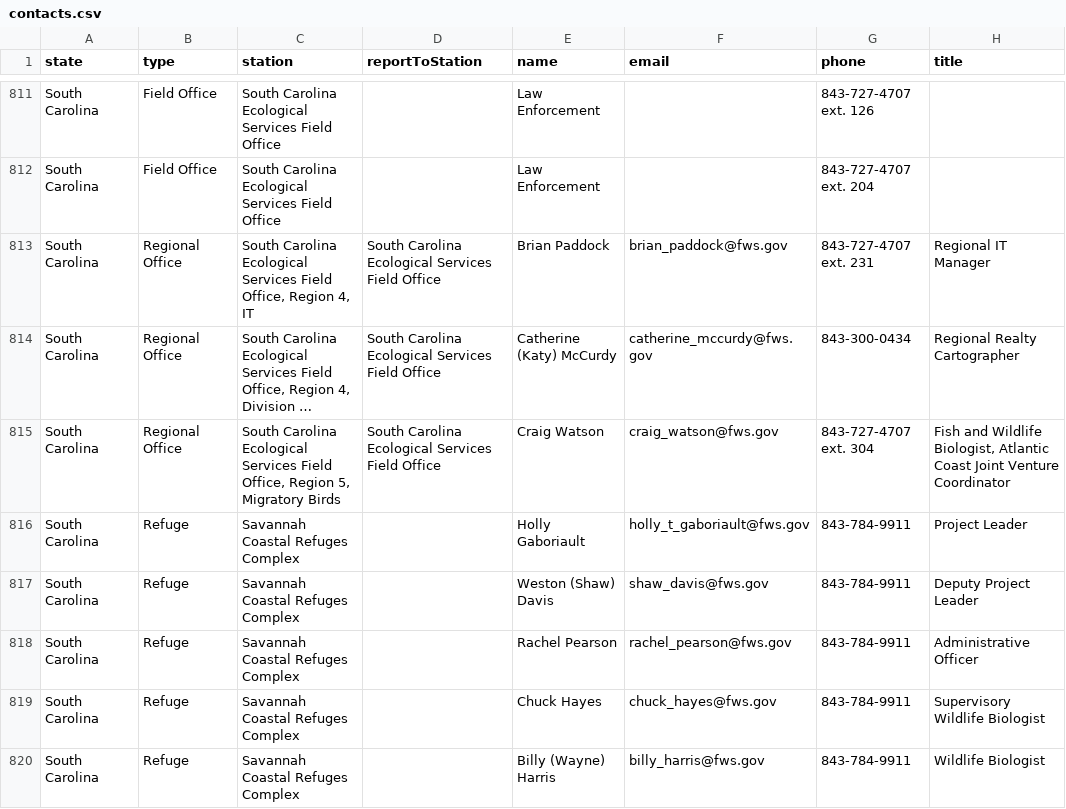
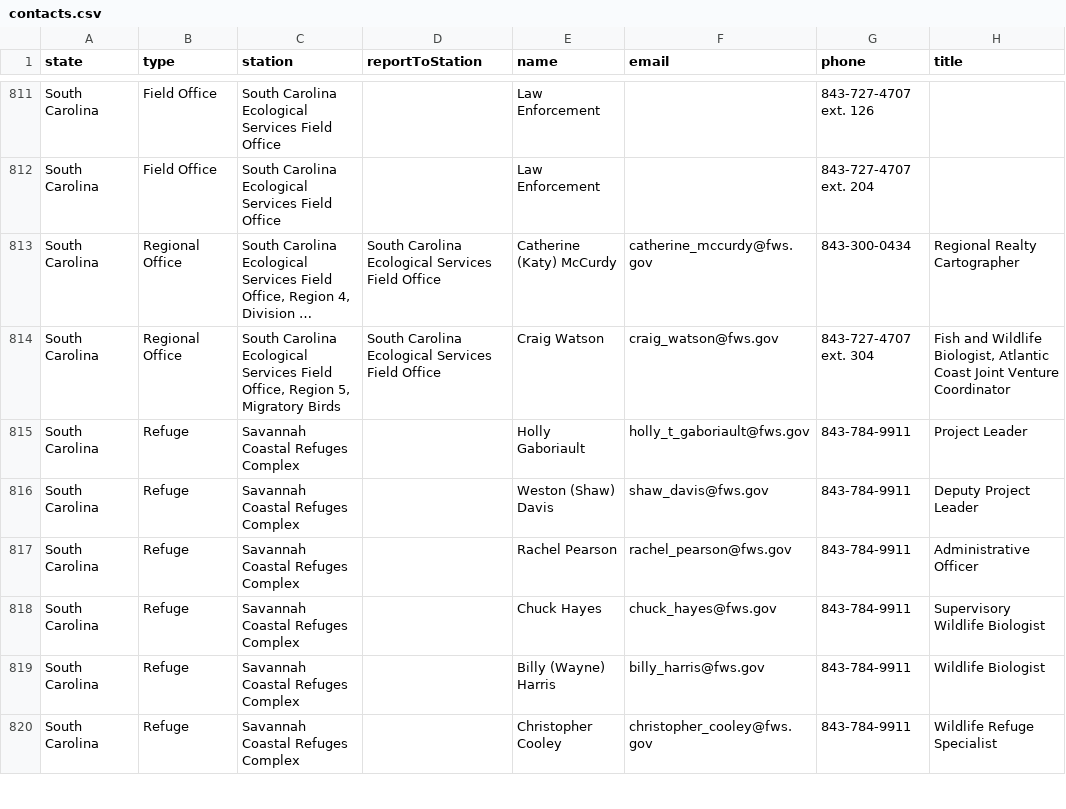
Before and after one commit to ktaylor63/southeast, a CSV file: src/data/contacts.csv, drawn as a sheet; only a part is shown, gaps mark what is left out; the shorter side is filled out with more unchanged rows; long unchanged cells end in …; the diff names each change by its address in the sheet, - before the commit and + after, or states it on an @@ line.

Commit message:
Remove Brian Paddock from contact list

```diff
--- a/src/data/contacts.csv
+++ b/src/data/contacts.csv
-row 813: South Carolina | Regional Office | South Carolina Ecological Services Field Office, Region 4, IT | South Carolina Ecological Services Field Office | Brian Paddock | brian_paddock@fws.gov | 843-727-4707 ext. 231 | Regional IT Manager
```
